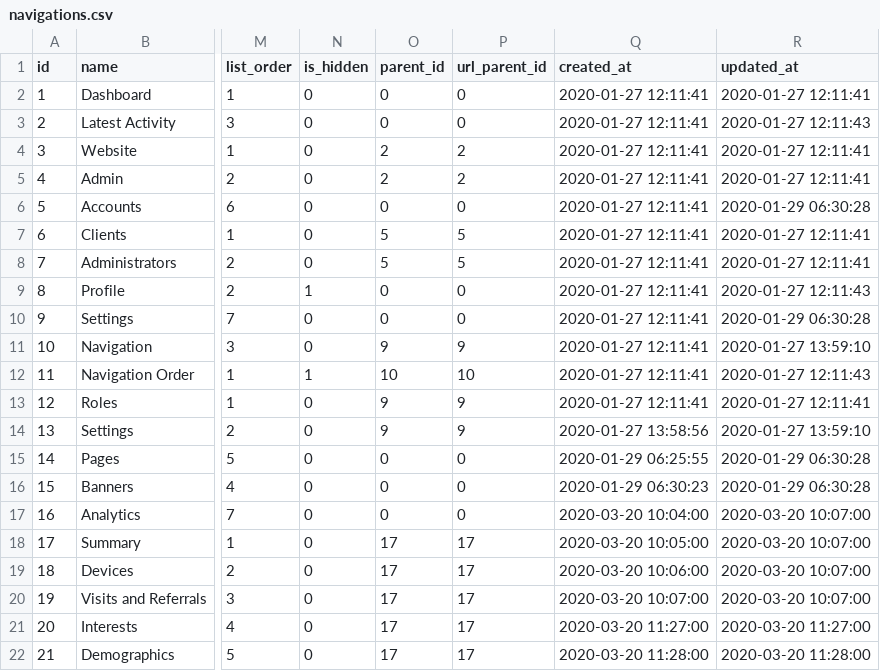
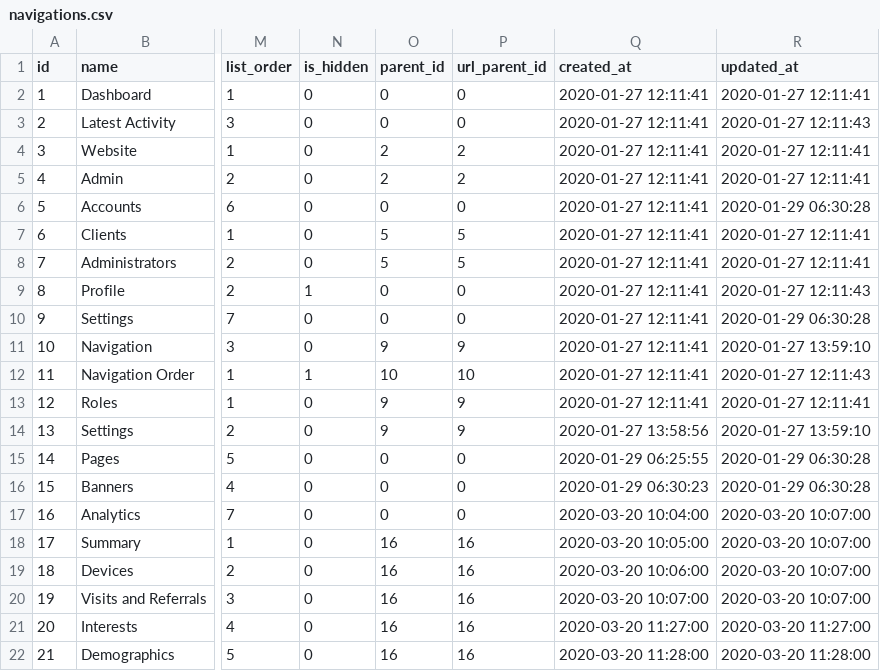
Before and after one commit to bpocallaghan/titan-starter-website, a CSV file: database/seeds/csv/navigations.csv, drawn as a sheet; only a part is shown, gaps mark what is left out; the diff names each change by its address in the sheet, - before the commit and + after, or states it on an @@ line.

Commit message:
Fix Admin Navigation (Analytics)

```diff
--- a/database/seeds/csv/navigations.csv
+++ b/database/seeds/csv/navigations.csv
-O18:O22 (parent_id): 17
+O18:O22 (parent_id): 16
-P18:P22 (url_parent_id): 17
+P18:P22 (url_parent_id): 16
```
